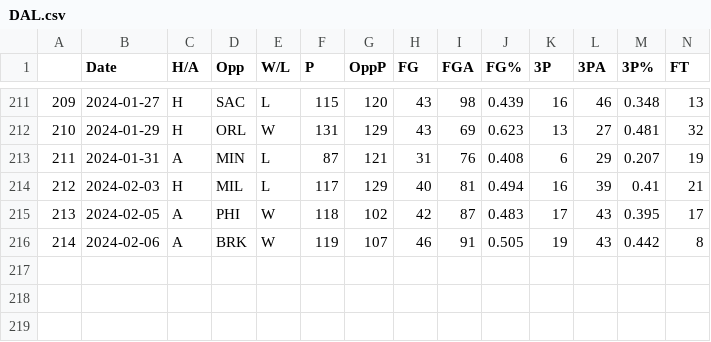
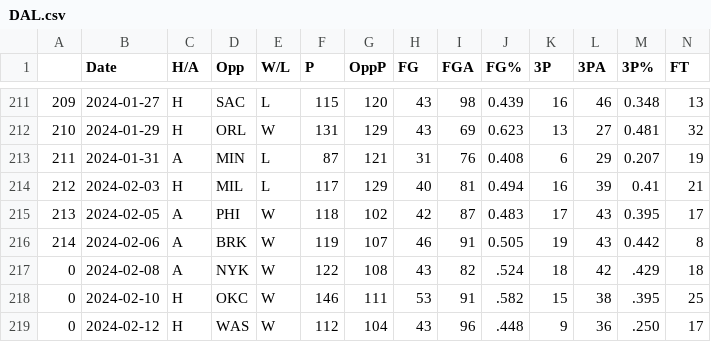
Before and after one commit to NevinG/AIM-F23-Basketball-Predictor, a CSV file: data/DAL.csv, drawn as a sheet; only a part is shown, gaps mark what is left out; rows hold the shown columns only; the diff names each change by its address in the sheet, - before the commit and + after, or states it on an @@ line.

```diff
--- a/data/DAL.csv
+++ b/data/DAL.csv
+row 217: 0 | 2024-02-08 | A | NYK | W | 122 | 108 | 43 | 82 | .524 | 18 | 42 | .429 | 18
+row 218: 0 | 2024-02-10 | H | OKC | W | 146 | 111 | 53 | 91 | .582 | 15 | 38 | .395 | 25
+row 219: 0 | 2024-02-12 | H | WAS | W | 112 | 104 | 43 | 96 | .448 | 9 | 36 | .250 | 17
```
Also changed, not shown: data/GSW.csv, data/HOU.csv, 32 other files.
